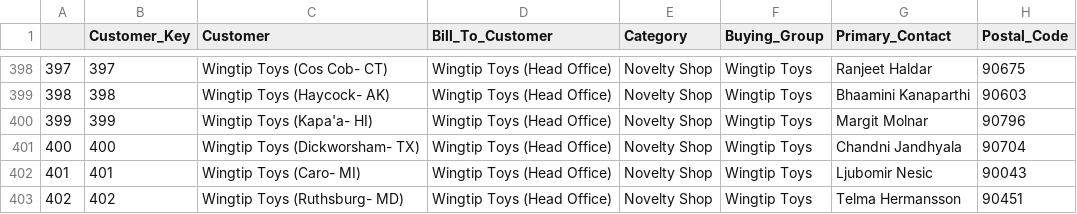
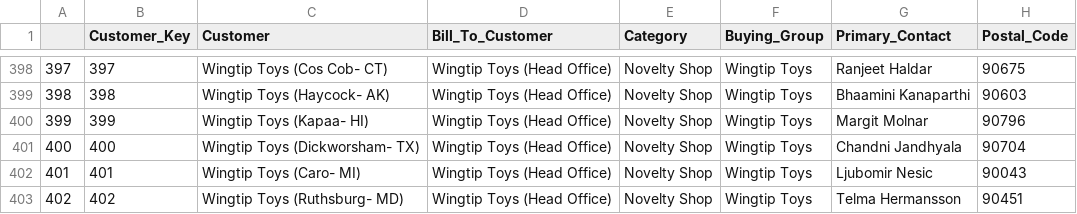
Before and after one commit to alvarodpm/BI_Lab5, a CSV file: datos_procesados/dimension_customer.csv, drawn as a sheet; only a part is shown, gaps mark what is left out.

```diff
--- a/datos_procesados/dimension_customer.csv
+++ b/datos_procesados/dimension_customer.csv
@@ -399,3 +399,3 @@
 398,398,Wingtip Toys (Haycock- AK),Wingtip Toys (Head Office),Novelty Shop,Wingtip Toys,Bhaamini Kanaparthi,90603
-399,399,Wingtip Toys (Kapa'a- HI),Wingtip Toys (Head Office),Novelty Shop,Wingtip Toys,Margit Molnar,90796
+399,399,Wingtip Toys (Kapaa- HI),Wingtip Toys (Head Office),Novelty Shop,Wingtip Toys,Margit Molnar,90796
 400,400,Wingtip Toys (Dickworsham- TX),Wingtip Toys (Head Office),Novelty Shop,Wingtip Toys,Chandni Jandhyala,90704
```
Also changed, not shown: datos_procesados/dimension_stock_item.csv, 6 other files.
